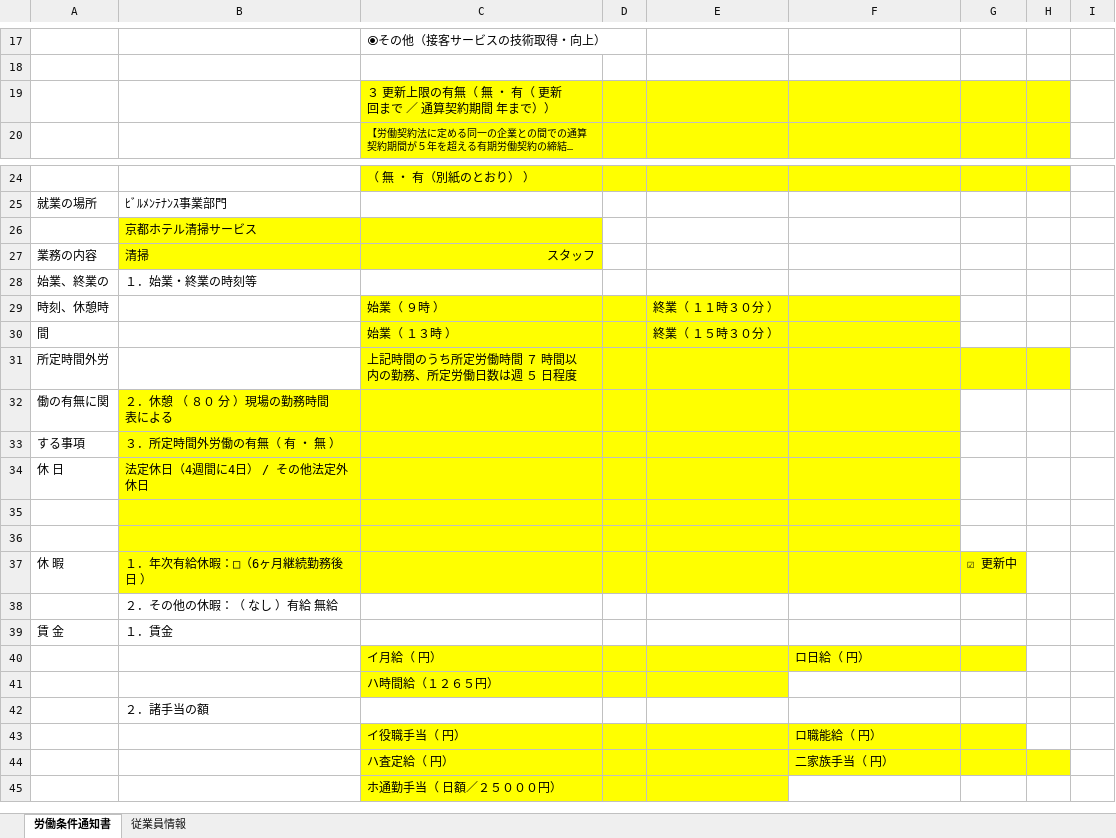
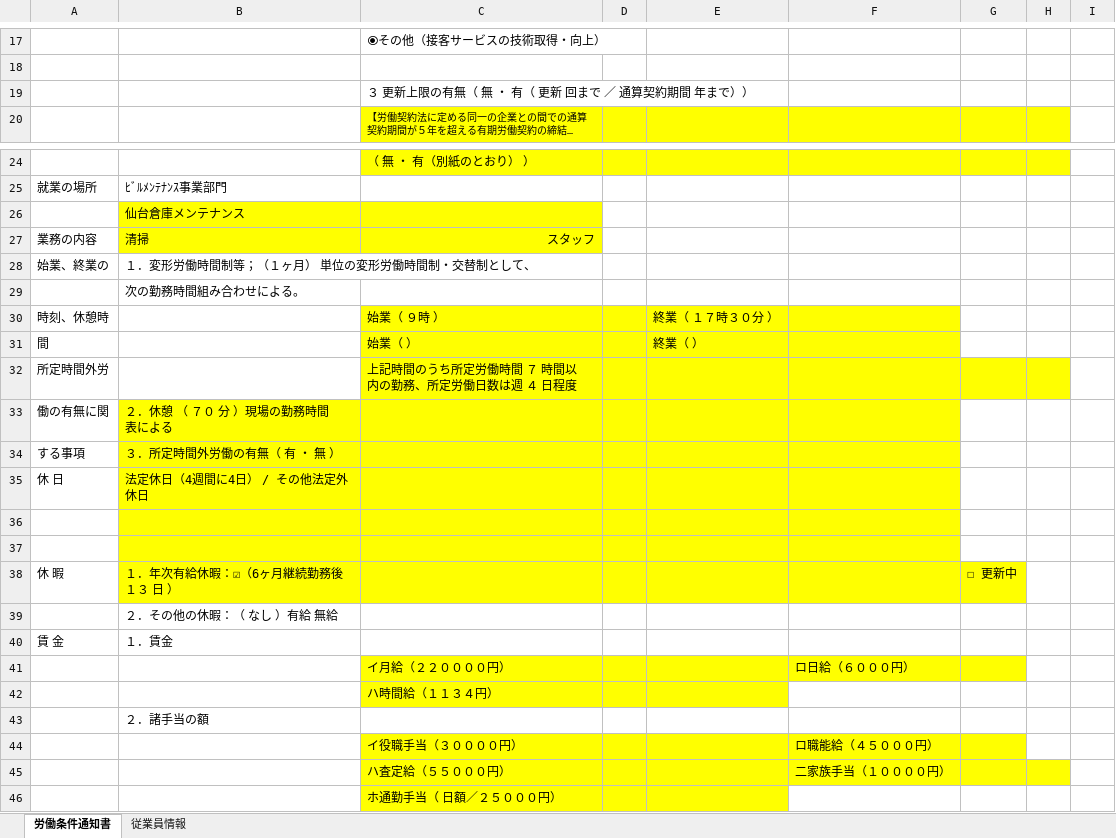
Before and after one commit to n-nob-at-GitHub/internal-busininal-service-center, an Excel workbook: 労働条件通知書.xlsm, sheet 労働条件通知書, drawn as a sheet; only a part is shown, gaps mark what is left out; long unchanged cells end in …; values as stored, in another font and other column widths than the file's, no borders; charts and pictures not drawn; removed rows and columns are numbered as before the commit, all else as after; the diff covers the shown part only; the diff names each change by its address in the sheet, - before the commit and + after, or states it on an @@ line.

Commit message:
労働条件通知書の自動PDF作成機能（追加項目対応, 嘱託社員の文言分岐追加）

```diff
--- a/労働条件通知書.xlsm (sheet 労働条件通知書)
+++ b/労働条件通知書.xlsm (sheet 労働条件通知書)
-C19:H19 fill: #FFFF00
+C19:H19 fill: none
-B26: 京都ホテル清掃サービス
+B26: 仙台倉庫メンテナンス
-B28: １．始業・終業の時刻等
+B28: １．変形労働時間制等；（１ヶ月） 単位の変形労働時間制・交替制として、
+row 29:  | 次の勤務時間組み合わせによる。
-E30: 終業（ １１時３０分 ）
+E30: 終業（ １７時３０分 ）
-C31: 始業（ １３時 ）
+C31: 始業（ ）
-E31: 終業（ １５時３０分 ）
+E31: 終業（ ）
-C32: 上記時間のうち所定労働時間 ７ 時間以内の勤務、所定労働日数は週 ５ 日程度
+C32: 上記時間のうち所定労働時間 ７ 時間以内の勤務、所定労働日数は週 ４ 日程度
-B33: ２．休憩 （ ８０ 分 ）現場の勤務時間表による
+B33: ２．休憩 （ ７０ 分 ）現場の勤務時間表による
-B38: １．年次有給休暇：□（6ヶ月継続勤務後 日 ）
+B38: １．年次有給休暇：☑（6ヶ月継続勤務後 １３ 日 ）
-G38: ☑ 更新中
+G38: ☐ 更新中
-row 40:  |  | イ月給（ 円） |  |  | ロ日給（ 円）
+row 41:  |  | イ月給（２２００００円） |  |  | ロ日給（６０００円）
-C42: ハ時間給（１２６５円）
+C42: ハ時間給（１１３４円）
-row 43:  |  | イ役職手当（ 円） |  |  | ロ職能給（ 円）
-row 44:  |  | ハ査定給（ 円） |  |  | 二家族手当（ 円）
+row 44:  |  | イ役職手当（３００００円） |  |  | ロ職能給（４５０００円）
+row 45:  |  | ハ査定給（５５０００円） |  |  | 二家族手当（１００００円）
```
Also changed, not shown: 1 added row, 1 removed row and 3 edited cells elsewhere in this sheet, sheet 従業員情報, charts or pictures.
